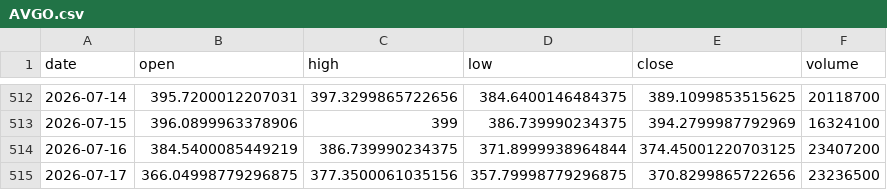
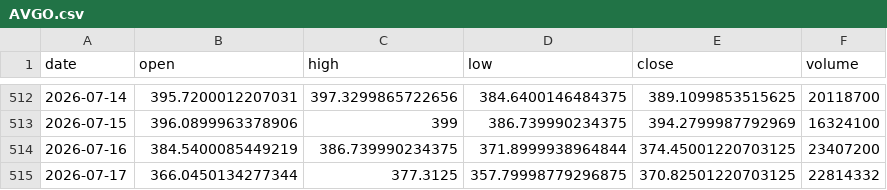
Before and after one commit to jakoel/trading-scanner, a CSV file: data/bars/AVGO.csv, drawn as a sheet; only a part is shown, gaps mark what is left out.

```diff
--- a/data/bars/AVGO.csv
+++ b/data/bars/AVGO.csv
@@ -514,2 +514,2 @@ date,open,high,low,close,volume
 2026-07-16,384.5400085449219,386.739990234375,371.8999938964844,374.45001220703125,23407200
-2026-07-17,366.04998779296875,377.3500061035156,357.79998779296875,370.8299865722656,23236500
+2026-07-17,366.0450134277344,377.3125,357.79998779296875,370.82501220703125,22814332
```
Also changed, not shown: data/bars/AMD.csv, data/bars/CELH.csv, 52 other files.
